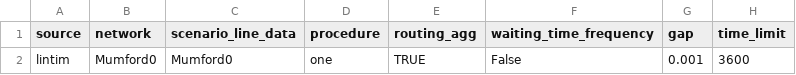
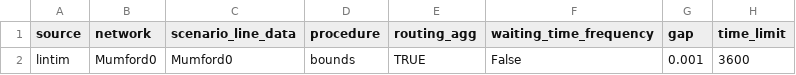
Before and after one commit to MichaBigler/LPP_CGN, a CSV file: Data/config_mumford0_test.csv, drawn as a sheet; only a part is shown; the diff names each change by its address in the sheet, - before the commit and + after, or states it on an @@ line.

```diff
--- a/Data/config_mumford0_test.csv
+++ b/Data/config_mumford0_test.csv
-D2 (procedure): one
+D2 (procedure): bounds
```
Also changed, not shown: 33 other files.
